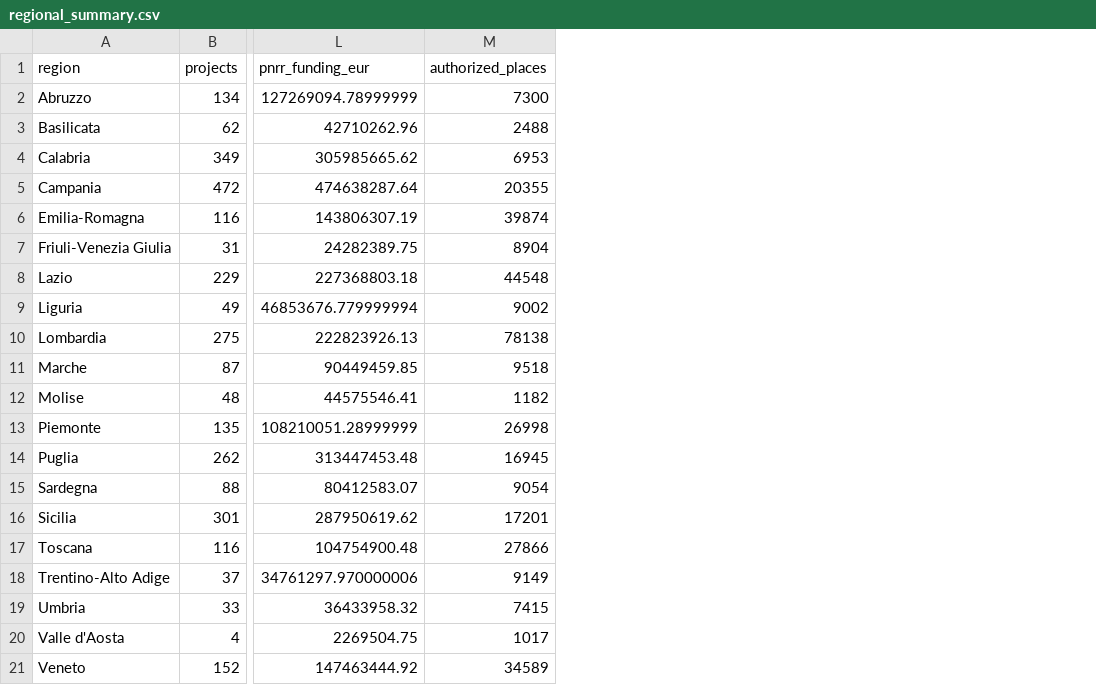
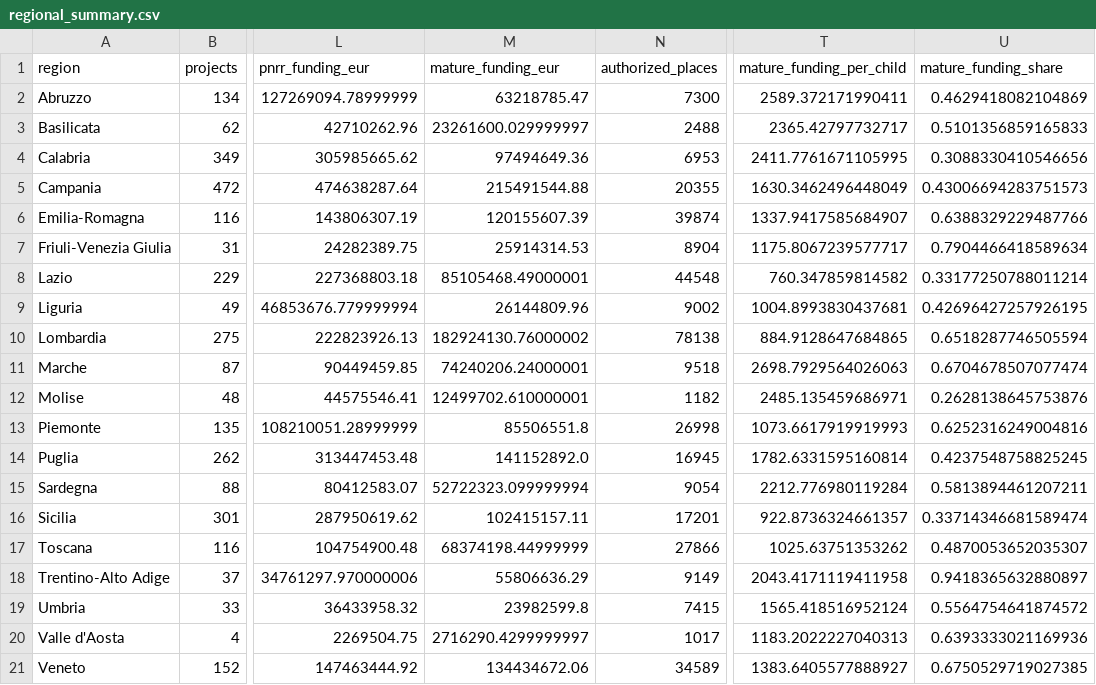
Before and after one commit to Italian-Builders-Org/DoveVannoINostriSoldi, a CSV file: research/pnrr-childcare-delivery/generated/regional_summary.csv, drawn as a sheet; only a part is shown, gaps mark what is left out; the diff names each change by its address in the sheet, - before the commit and + after, or states it on an @@ line.

Commit message:
research: deepen PNRR childcare delivery analysis

```diff
--- a/research/pnrr-childcare-delivery/generated/regional_summary.csv
+++ b/research/pnrr-childcare-delivery/generated/regional_summary.csv
+column M (mature_funding_eur), rows 2-21: 63218785.47 | 23261600.029999997 | 97494649.36 | 215491544.88 | 120155607.39 | 25914314.53 | 85105468.49000001 | 26144809.96 | 182924130.76000002 | 74240206.24000001 | 12499702.610000001 | 85506551.8 | 141152892.0 | 52722323.099999994 | 102415157.11 | 68374198.44999999 | 55806636.29 | 23982599.8 | 2716290.4299999997 | 134434672.06
+column T (mature_funding_per_child), rows 2-21: 2589.372171990411 | 2365.42797732717 | 2411.7761671105995 | 1630.3462496448049 | 1337.9417585684907 | 1175.8067239577717 | 760.347859814582 | 1004.8993830437681 | 884.9128647684865 | 2698.7929564026063 | 2485.135459686971 | 1073.6617919919993 | 1782.6331595160814 | 2212.776980119284 | 922.8736324661357 | 1025.63751353262 | 2043.4171119411958 | 1565.418516952124 | 1183.2022227040313 | 1383.6405577888927
+column U (mature_funding_share), rows 2-21: 0.4629418082104869 | 0.5101356859165833 | 0.3088330410546656 | 0.43006694283751573 | 0.6388329229487766 | 0.7904466418589634 | 0.33177250788011214 | 0.42696427257926195 | 0.6518287746505594 | 0.6704678507077474 | 0.2628138645753876 | 0.6252316249004816 | 0.4237548758825245 | 0.5813894461207211 | 0.33714346681589474 | 0.4870053652035307 | 0.9418365632880897 | 0.5564754641874572 | 0.6393333021169936 | 0.6750529719027385
```
Also changed, not shown: 42 other files.
